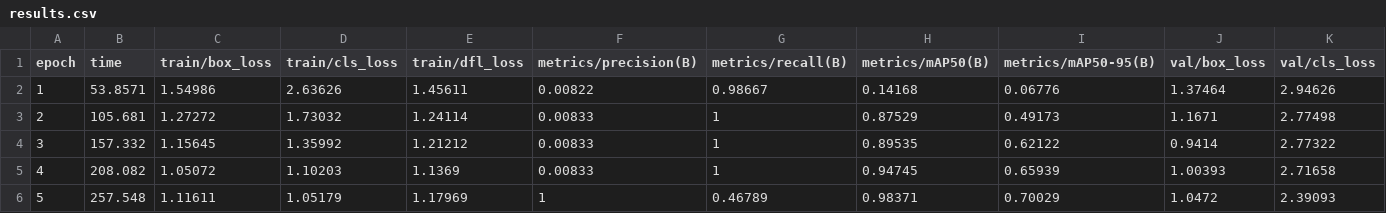
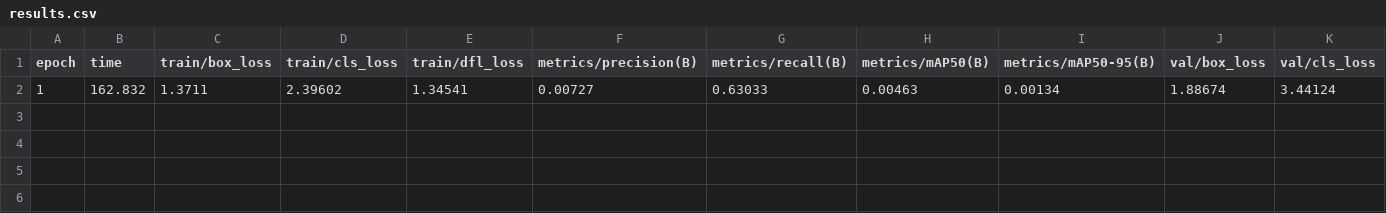
Before and after one commit to Anu01-tech/PotHole-Detection, a CSV file: models/yolov11/results/train_run/results.csv, drawn as a sheet; only a part is shown; removed rows and columns are numbered as before the commit, all else as after; rows hold the shown columns only; the diff names each change by its address in the sheet, - before the commit and + after, or states it on an @@ line.

```diff
--- a/models/yolov11/results/train_run/results.csv
+++ b/models/yolov11/results/train_run/results.csv
-row 2: 1 | 53.8571 | 1.54986 | 2.63626 | 1.45611 | 0.00822 | 0.98667 | 0.14168 | 0.06776 | 1.37464 | 2.94626
-row 3: 2 | 105.681 | 1.27272 | 1.73032 | 1.24114 | 0.00833 | 1 | 0.87529 | 0.49173 | 1.1671 | 2.77498
-row 4: 3 | 157.332 | 1.15645 | 1.35992 | 1.21212 | 0.00833 | 1 | 0.89535 | 0.62122 | 0.9414 | 2.77322
-row 5: 4 | 208.082 | 1.05072 | 1.10203 | 1.1369 | 0.00833 | 1 | 0.94745 | 0.65939 | 1.00393 | 2.71658
-row 6: 5 | 257.548 | 1.11611 | 1.05179 | 1.17969 | 1 | 0.46789 | 0.98371 | 0.70029 | 1.0472 | 2.39093
+row 2: 1 | 162.832 | 1.3711 | 2.39602 | 1.34541 | 0.00727 | 0.63033 | 0.00463 | 0.00134 | 1.88674 | 3.44124
```
Also changed, not shown: models/yolov8/results/train_run/results.csv, 48 other files.
